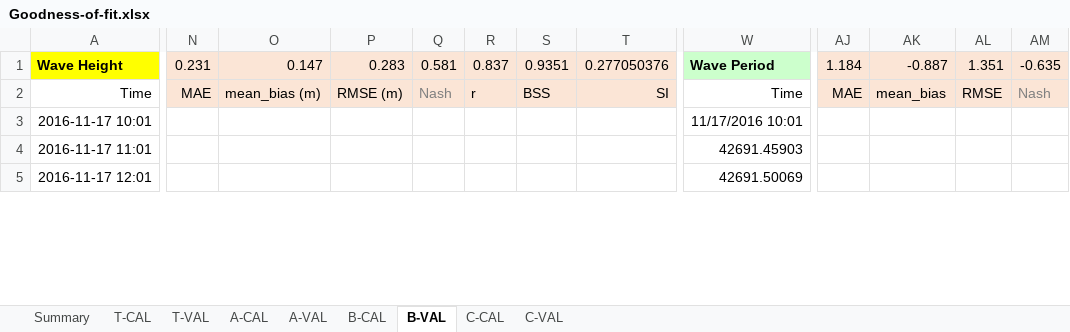
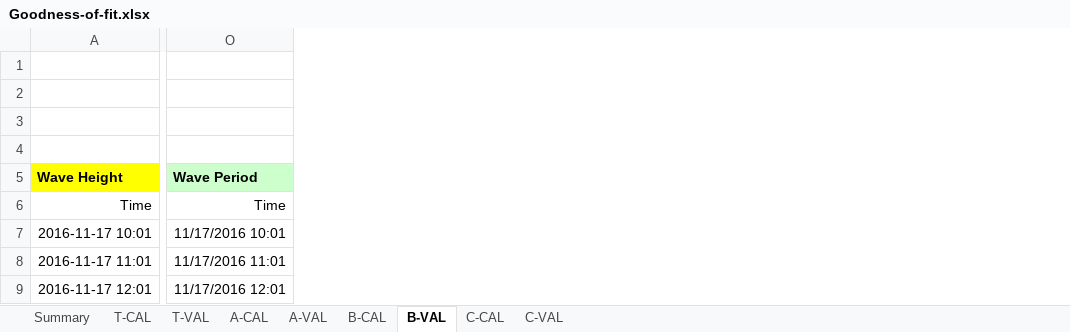
Before and after one commit to nguyenquangchien/wave-energy-VN, an Excel workbook: Analysis/Goodness-of-fit.xlsx, sheet B-VAL, drawn as a sheet; only a part is shown, gaps mark what is left out; values as stored, in another font and other column widths than the file's, no borders; charts and pictures and conditional formats not drawn; removed rows and columns are numbered as before the commit, all else as after; rows hold the shown columns only; the diff covers the shown part only; the diff names each change by its address in the sheet, - before the commit and + after, or states it on an @@ line.

```diff
--- a/Analysis/Goodness-of-fit.xlsx (sheet B-VAL)
+++ b/Analysis/Goodness-of-fit.xlsx (sheet B-VAL)
-column N, rows 1-2: 0.231 | MAE
-column O, rows 1-2: 0.147 | mean_bias (m)
-column P, rows 1-2: 0.283 | RMSE (m)
-column Q, rows 1-2: 0.581 | Nash
-column R, rows 1-2: 0.837 | r
-column S, rows 1-2: 0.9351 | BSS
-column T, rows 1-2: 0.277050376 | SI
-column W, rows 1-5: Wave Period | Time | 11/17/2016 10:01 | 42691.45903 | 42691.50069
+column O, rows 5-9: Wave Period | Time | 11/17/2016 10:01 | 11/17/2016 11:01 | 11/17/2016 12:01
-column AJ, rows 1-2: 1.184 | MAE
-column AK, rows 1-2: -0.887 | mean_bias
-column AL, rows 1-2: 1.351 | RMSE
-column AM, rows 1-2: -0.635 | Nash
+row 1: (empty)
+row 2: (empty)
+row 3: (empty)
+row 4: (empty)
```
Also changed, not shown: 1 added column and 14 removed columns elsewhere in this sheet, sheet C-VAL, sheet C-CAL, sheet B-CAL, sheet A-VAL, sheet A-CAL, sheet Summary, 2 more sheets, formulas that keep their value, charts or pictures, 1 other file.
